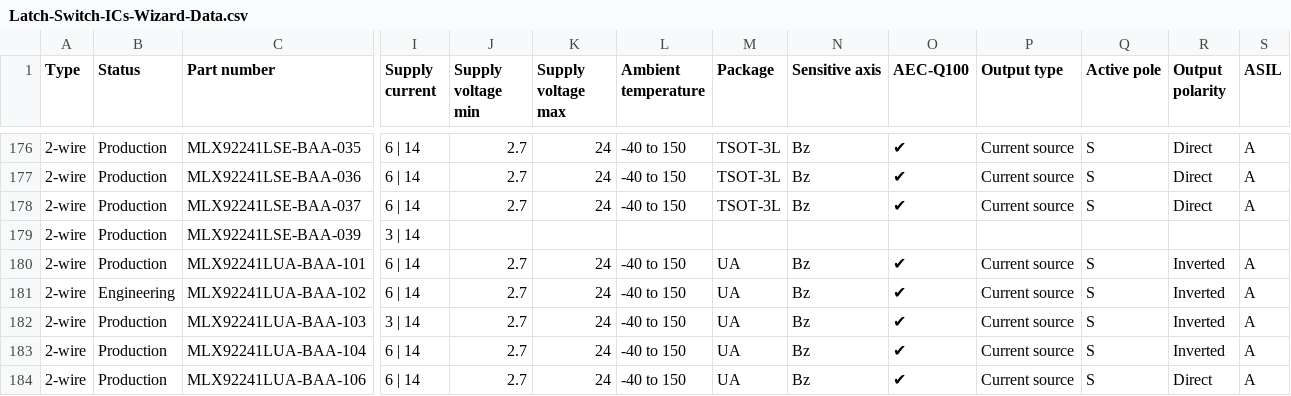
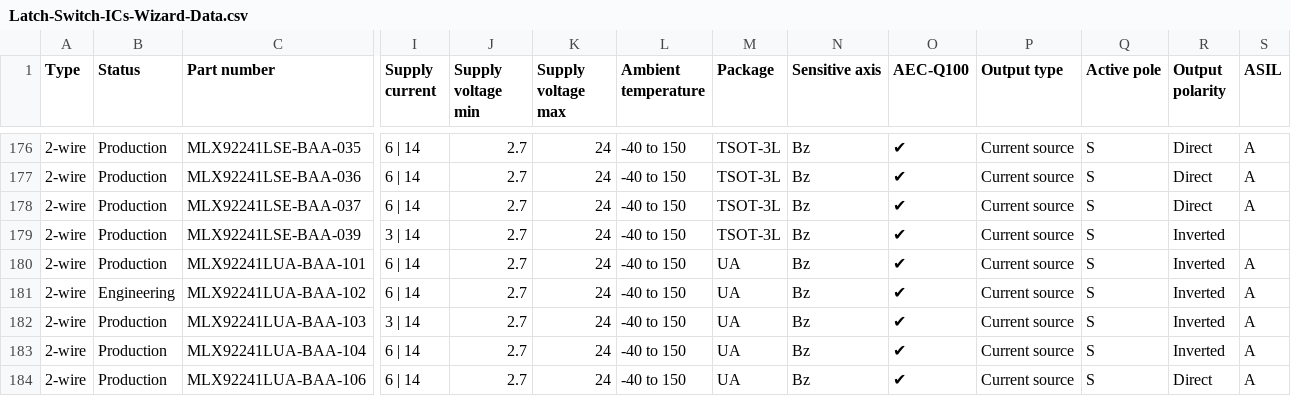
Before and after one commit to MelexisBC/Wizard--Latch-Switch-ICs-Data, a CSV file: Latch-Switch-ICs-Wizard-Data.csv, drawn as a sheet; only a part is shown, gaps mark what is left out; the diff names each change by its address in the sheet, - before the commit and + after, or states it on an @@ line.

Commit message:
Wizard - Latch and switch ICs - Google sheet updated

```diff
--- a/Latch-Switch-ICs-Wizard-Data.csv
+++ b/Latch-Switch-ICs-Wizard-Data.csv
-J179 (Supply voltage min): (empty)
+J179 (Supply voltage min): 2.7
-K179 (Supply voltage max): (empty)
+K179 (Supply voltage max): 24
-L179 (Ambient temperature): (empty)
+L179 (Ambient temperature): -40 to 150
-M179 (Package): (empty)
+M179 (Package): TSOT-3L
-N179 (Sensitive axis): (empty)
+N179 (Sensitive axis): Bz
-O179 (AEC-Q100): (empty)
+O179 (AEC-Q100): ✔
-P179 (Output type): (empty)
+P179 (Output type): Current source
-Q179 (Active pole): (empty)
+Q179 (Active pole): S
-R179 (Output polarity): (empty)
+R179 (Output polarity): Inverted
```
